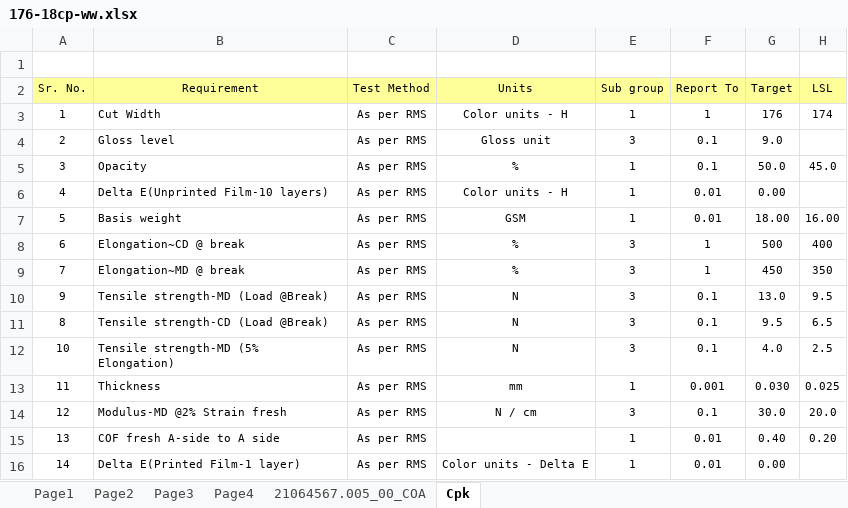
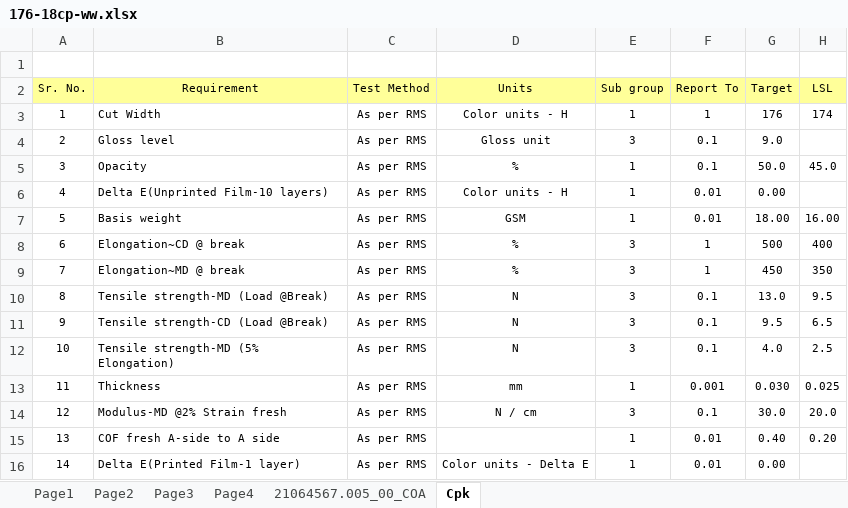
Before and after one commit to dev-vision-ai/SwansonIndiaPortal, an Excel workbook: backend/templates/176-18cp-ww.xlsx, sheet Cpk, drawn as a sheet; only a part is shown; values as stored, in another font and other column widths than the file's, no borders; conditional formats not drawn; the diff names each change by its address in the sheet, - before the commit and + after, or states it on an @@ line.

```diff
--- a/backend/templates/176-18cp-ww.xlsx (sheet Cpk)
+++ b/backend/templates/176-18cp-ww.xlsx (sheet Cpk)
-A10: 9
+A10: 8
-A11: 8
+A11: 9
```
Also changed, not shown: sheet 21064567.005_00_COA, formulas that keep their value, backend/templates/UC-18gsm-290P-ABQR.xlsx, 30 other files.
